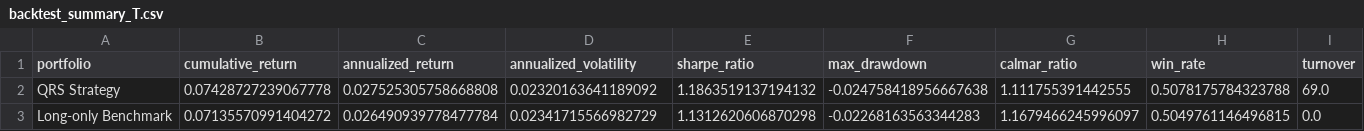
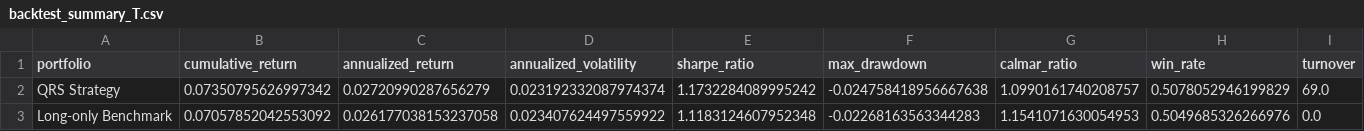
Before and after one commit to ericxuzhesheng/QRS-Based-Timing-Strategy-for-Chinese-Government-Bond-Futures, a CSV file: results/tables/backtest_summary_T.csv, drawn as a sheet.

```diff
--- a/results/tables/backtest_summary_T.csv
+++ b/results/tables/backtest_summary_T.csv
@@ -1,3 +1,3 @@
 portfolio,cumulative_return,annualized_return,annualized_volatility,sharpe_ratio,max_drawdown,calmar_ratio,win_rate,turnover
-QRS Strategy,0.07428727239067778,0.027525305758668808,0.02320163641189092,1.1863519137194132,-0.024758418956667638,1.111755391442555,0.5078175784323788,69.0
-Long-only Benchmark,0.07135570991404272,0.026490939778477784,0.02341715566982729,1.1312620606870298,-0.02268163563344283,1.1679466245996097,0.5049761146496815,0.0
+QRS Strategy,0.07350795626997342,0.02720990287656279,0.023192332087974374,1.1732284089995242,-0.024758418956667638,1.0990161740208757,0.5078052946199829,69.0
+Long-only Benchmark,0.07057852042553092,0.026177038153237058,0.023407624497559922,1.1183124607952348,-0.02268163563344283,1.1541071630054953,0.5049685326266976,0.0
```
Also changed, not shown: results/tables/backtest_summary_dynamic_T.csv, results/tables/dynamic_params_T.csv, 53 other files.
